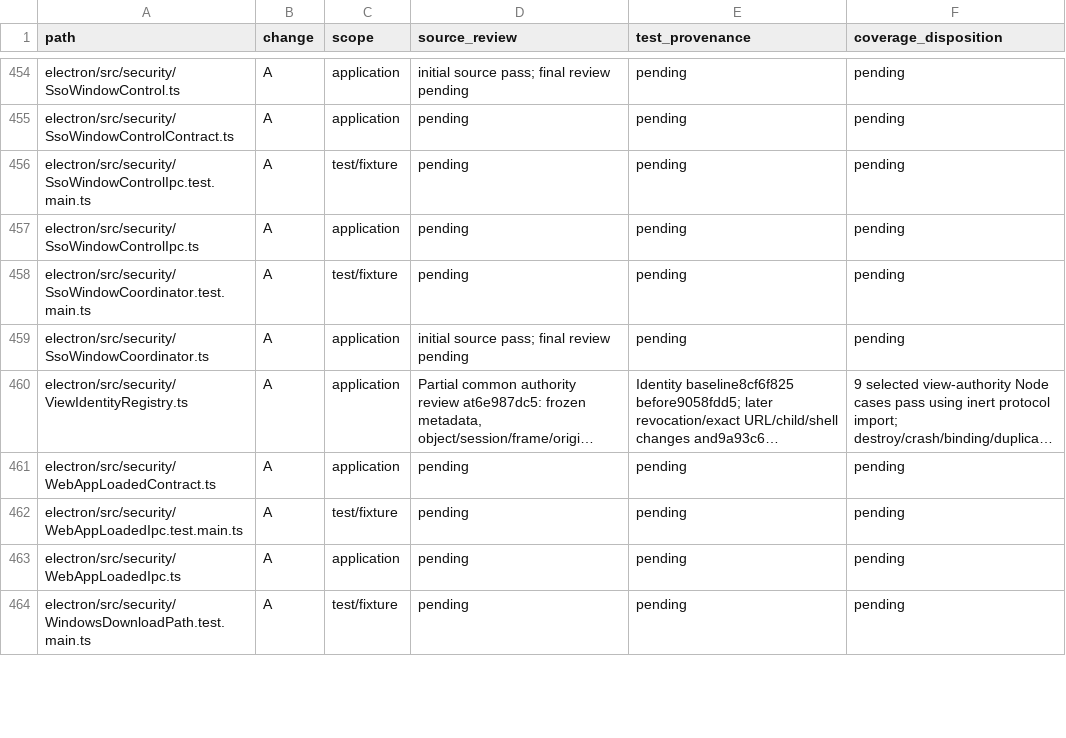
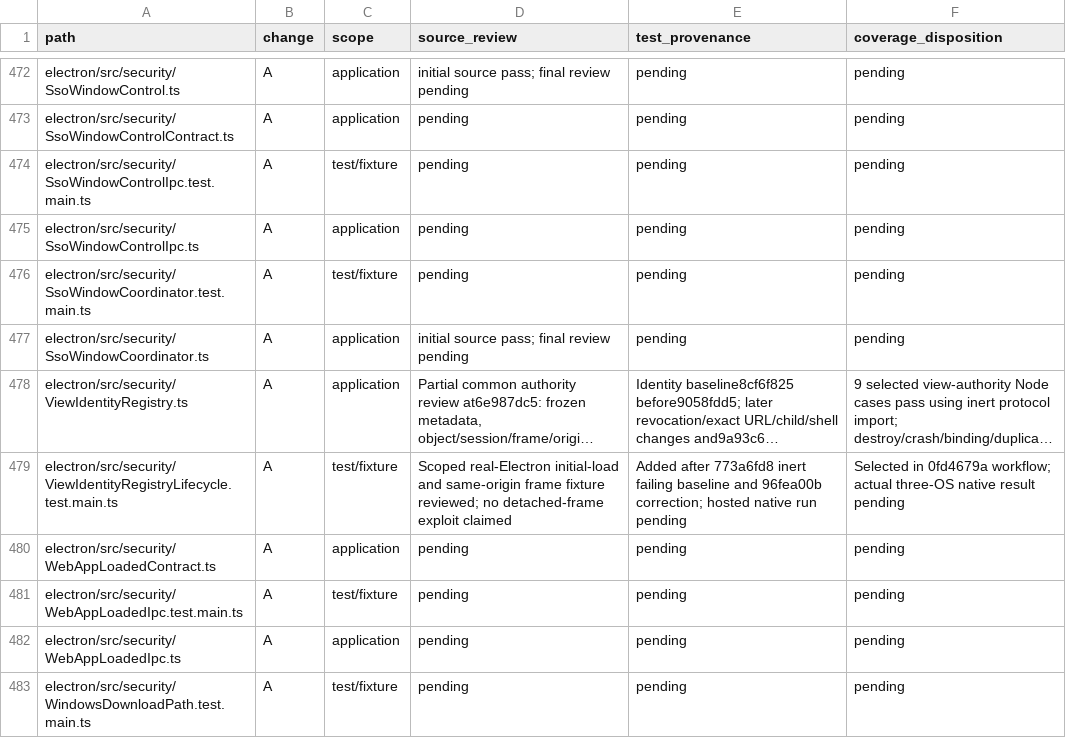
Before and after one commit to adamlow-wire/wire-desktop, a CSV file: docs/electron-modernization/review-inventory.csv, drawn as a sheet; only a part is shown, gaps mark what is left out; long unchanged cells end in …; the diff covers the shown part only; the diff names each change by its address in the sheet, - before the commit and + after, or states it on an @@ line.

```diff
--- a/docs/electron-modernization/review-inventory.csv
+++ b/docs/electron-modernization/review-inventory.csv
+row 479: electron/src/security/ViewIdentityRegistryLifecycle.test.main.ts | A | test/fixture | Scoped real-Electron initial-load and same-origin frame fixture reviewed; no detached-frame exploit claimed | Added after 773a6fd8 inert failing baseline and 96fea00b correction; hosted native run pending | Selected in 0fd4679a workflow; actual three-OS native result pending
```
Also changed, not shown: 19 added rows and 12 edited cells elsewhere in this file, 4 other files.
